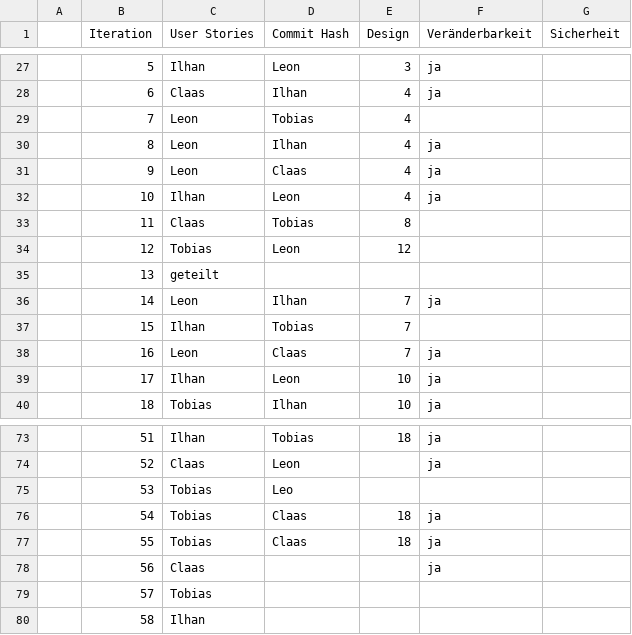
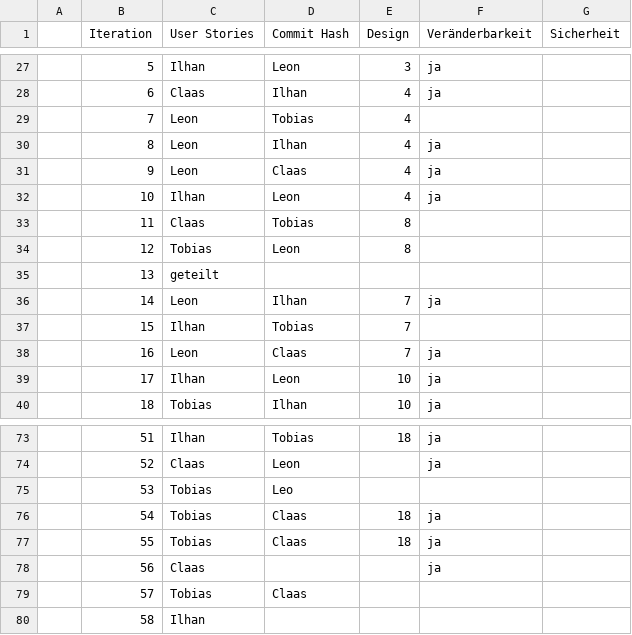
Before and after one commit to cvoelcker/clonecademy, a CSV file: orga/QS-Document/plan.csv, drawn as a sheet; only a part is shown, gaps mark what is left out; the diff names each change by its address in the sheet, - before the commit and + after, or states it on an @@ line.

```diff
--- a/orga/QS-Document/plan.csv
+++ b/orga/QS-Document/plan.csv
-E34 (Design): 12
+E34 (Design): 8
-D79 (Commit Hash): (empty)
+D79 (Commit Hash): Claas
```
Also changed, not shown: 24 other files.
